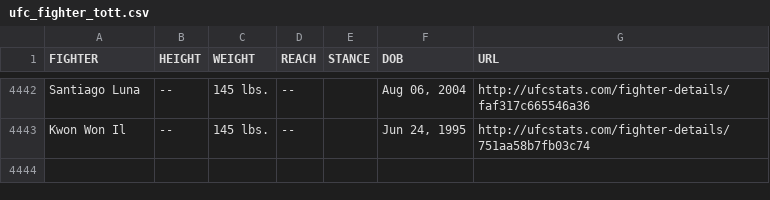
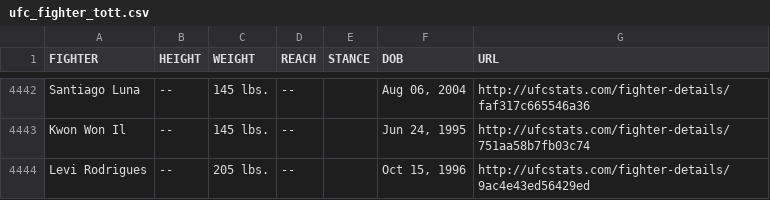
Before and after one commit to Greco1899/scrape_ufc_stats, a CSV file: ufc_fighter_tott.csv, drawn as a sheet; only a part is shown, gaps mark what is left out; the diff names each change by its address in the sheet, - before the commit and + after, or states it on an @@ line.

Commit message:
2025-09-12 data refresh

```diff
--- a/ufc_fighter_tott.csv
+++ b/ufc_fighter_tott.csv
+row 4444: Levi Rodrigues | -- | 205 lbs. | -- |  | Oct 15, 1996 | http://ufcstats.com/fighter-details/9ac4e43ed56429ed
```
Also changed, not shown: ufc_fighter_details.csv.
